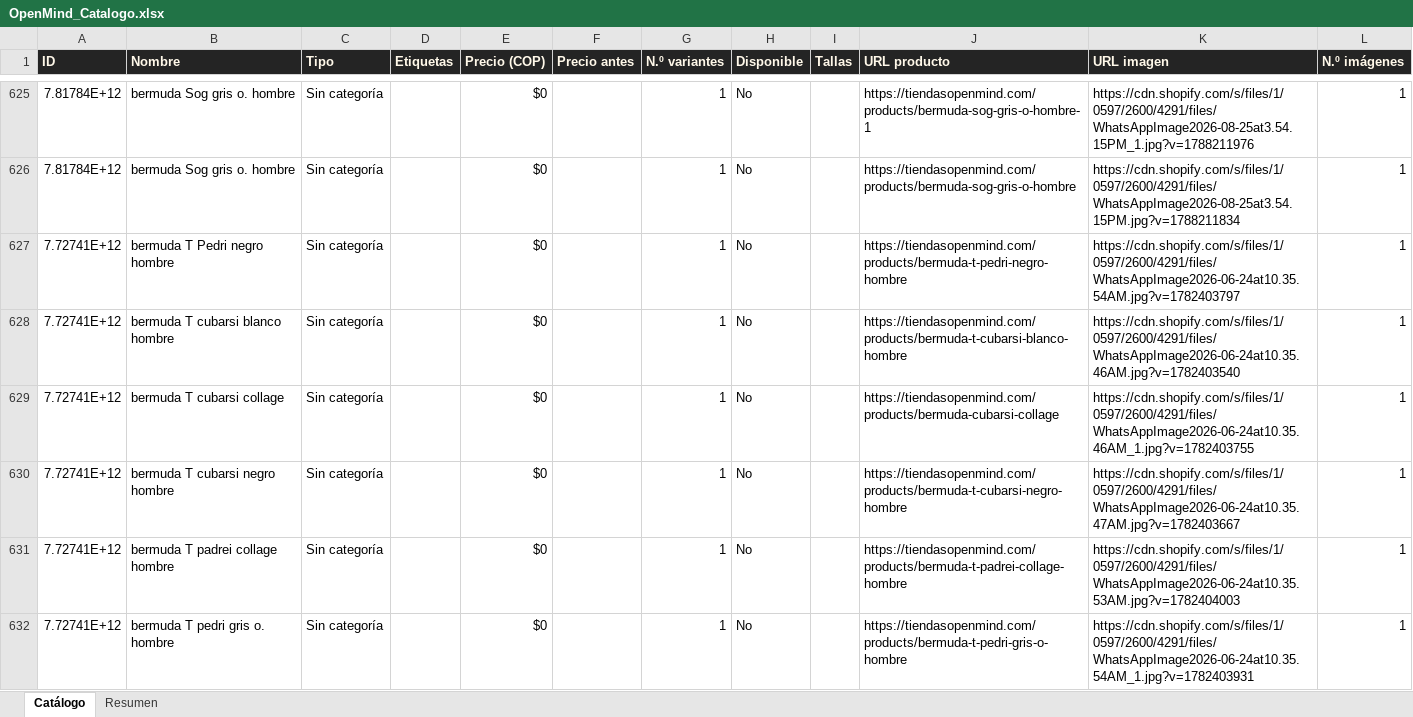
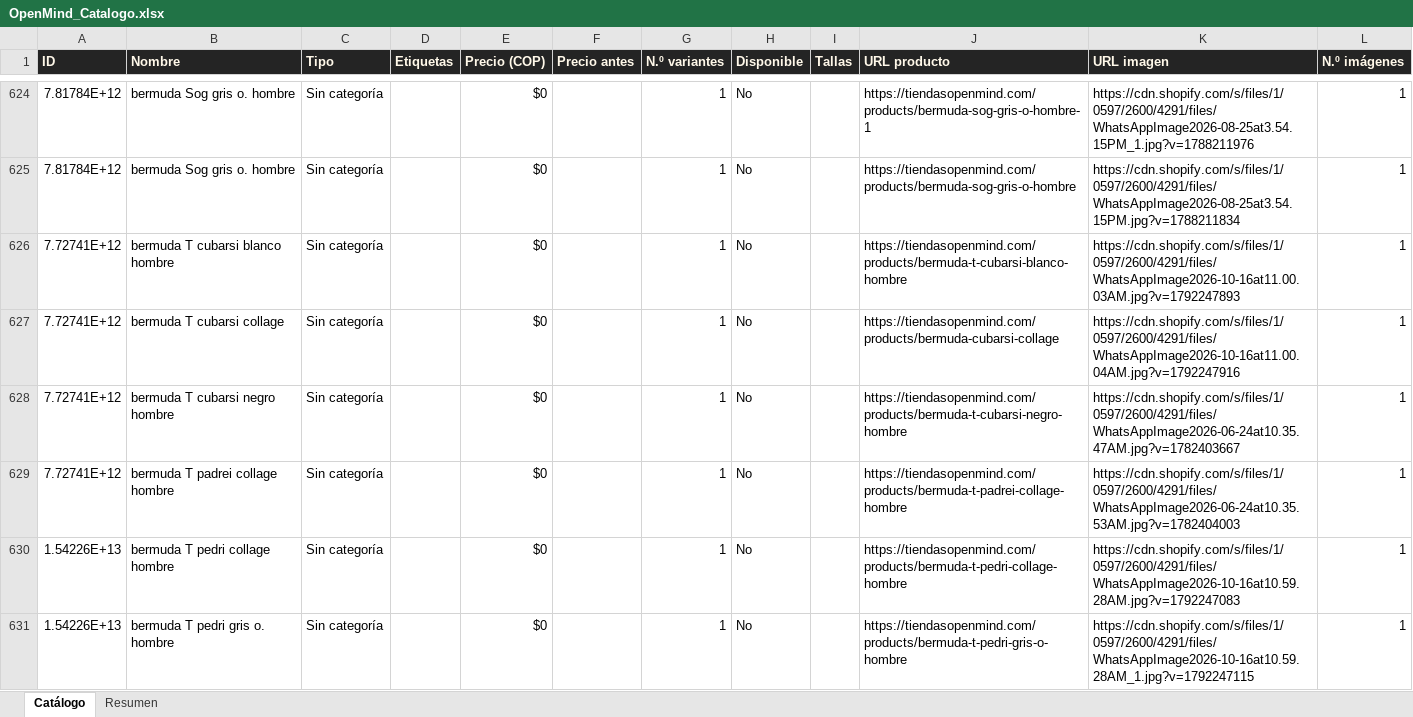
Before and after one commit to ikib2c/iki, an Excel workbook: OpenMind_Catalogo.xlsx, sheet Catálogo, drawn as a sheet; only a part is shown, gaps mark what is left out; values as stored, in another font and other column widths than the file's, no borders; removed rows and columns are numbered as before the commit, all else as after; the diff covers the shown part only; the diff names each change by its address in the sheet, - before the commit and + after, or states it on an @@ line.

Commit message:
sync: actualiza catalogo de la tienda y Excel de proveedores [skip ci]

```diff
--- a/OpenMind_Catalogo.xlsx (sheet Catálogo)
+++ b/OpenMind_Catalogo.xlsx (sheet Catálogo)
-row 627: 7.72741E+12 | bermuda T Pedri negro hombre | Sin categoría |  | $0 |  | 1 | No |  | https://tiendasopenmind.com/products/bermuda-t-pedri-negro-hombre | https://cdn.shopify.com/s/files/1/0597/2600/4291/files/WhatsAppImage2026-06-24at10.35.54AM.jpg?v=1782403797 | 1
-K626 (URL imagen): https://cdn.shopify.com/s/files/1/0597/2600/4291/files/WhatsAppImage2026-06-24at10.35.46AM.jpg?v=1782403540
+K626 (URL imagen): https://cdn.shopify.com/s/files/1/0597/2600/4291/files/WhatsAppImage2026-10-16at11.00.03AM.jpg?v=1792247893
-K627 (URL imagen): https://cdn.shopify.com/s/files/1/0597/2600/4291/files/WhatsAppImage2026-06-24at10.35.46AM_1.jpg?v=1782403755
+K627 (URL imagen): https://cdn.shopify.com/s/files/1/0597/2600/4291/files/WhatsAppImage2026-10-16at11.00.04AM.jpg?v=1792247916
+row 630: 1.54226E+13 | bermuda T pedri collage hombre | Sin categoría |  | $0 |  | 1 | No |  | https://tiendasopenmind.com/products/bermuda-t-pedri-collage-hombre | https://cdn.shopify.com/s/files/1/0597/2600/4291/files/WhatsAppImage2026-10-16at10.59.28AM.jpg?v=1792247083 | 1
-A631 (ID): 7.72741E+12
+A631 (ID): 1.54226E+13
-K631 (URL imagen): https://cdn.shopify.com/s/files/1/0597/2600/4291/files/WhatsAppImage2026-06-24at10.35.54AM_1.jpg?v=1782403931
+K631 (URL imagen): https://cdn.shopify.com/s/files/1/0597/2600/4291/files/WhatsAppImage2026-10-16at10.59.28AM_1.jpg?v=1792247115
```
Also changed, not shown: 2 added rows, 4 removed rows and 15 edited cells elsewhere in this sheet, sheet Resumen, Gava_Joyeria_Catalogo.xlsx, Jugueteria_Taiwan_Catalogo.xlsx, 3 other files.
